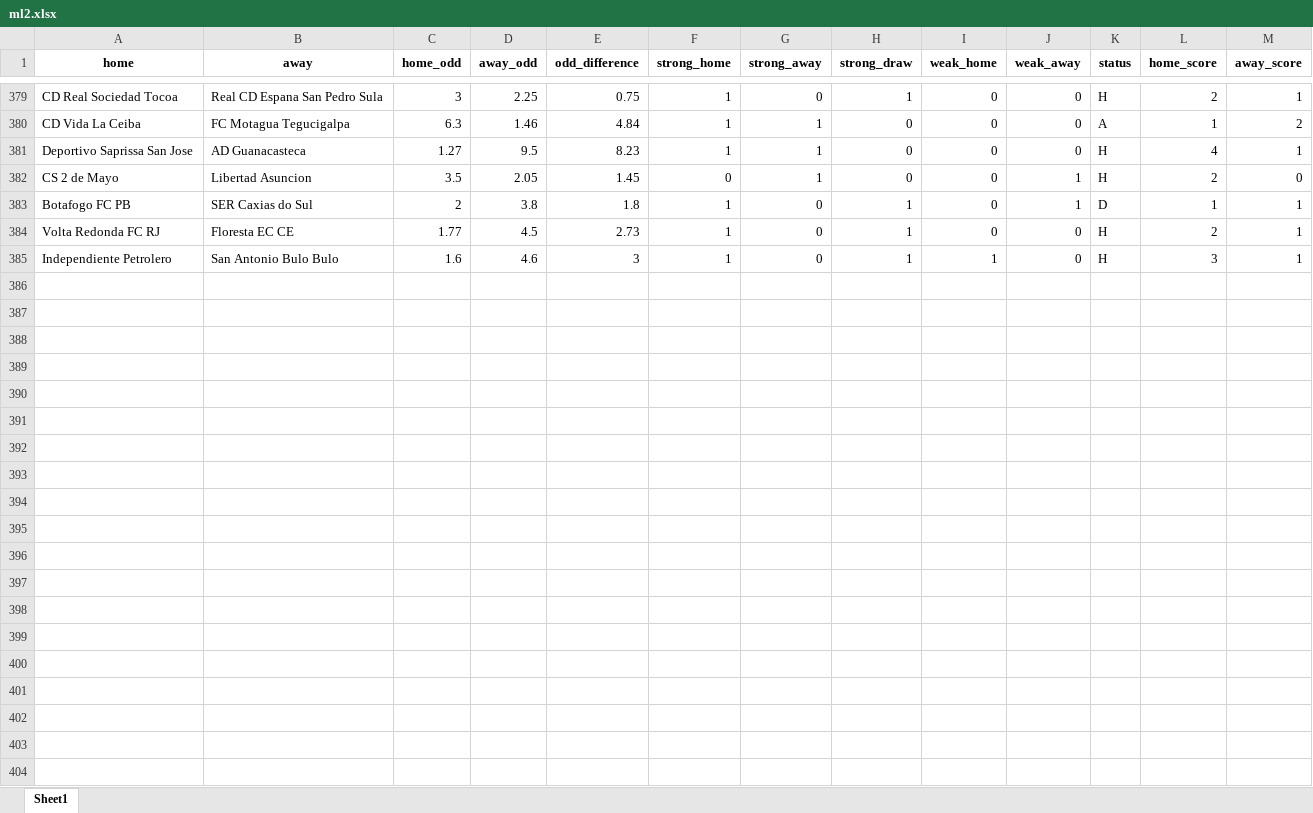
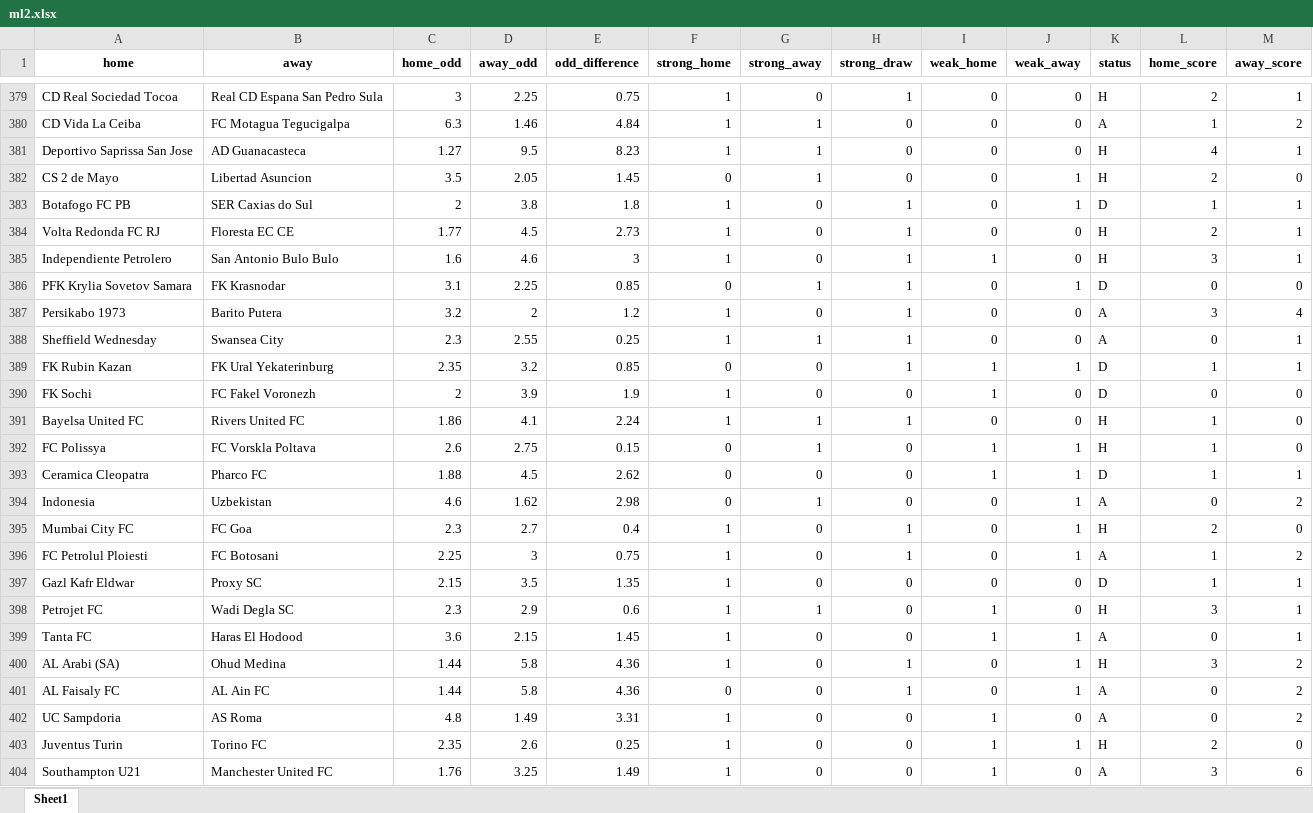
Before and after one commit to jbadonai/betting-predictions, an Excel workbook: ml2.xlsx, sheet Sheet1, drawn as a sheet; only a part is shown, gaps mark what is left out; values as stored, in another font and other column widths than the file's, no borders; the diff covers the shown part only; the diff names each change by its address in the sheet, - before the commit and + after, or states it on an @@ line.

```diff
--- a/ml2.xlsx (sheet Sheet1)
+++ b/ml2.xlsx (sheet Sheet1)
+row 386: PFK Krylia Sovetov Samara | FK Krasnodar | 3.1 | 2.25 | 0.85 | 0 | 1 | 1 | 0 | 1 | D | 0 | 0
+row 387: Persikabo 1973 | Barito Putera | 3.2 | 2 | 1.2 | 1 | 0 | 1 | 0 | 0 | A | 3 | 4
+row 388: Sheffield Wednesday | Swansea City | 2.3 | 2.55 | 0.25 | 1 | 1 | 1 | 0 | 0 | A | 0 | 1
+row 389: FK Rubin Kazan | FK Ural Yekaterinburg | 2.35 | 3.2 | 0.85 | 0 | 0 | 1 | 1 | 1 | D | 1 | 1
+row 390: FK Sochi | FC Fakel Voronezh | 2 | 3.9 | 1.9 | 1 | 0 | 0 | 1 | 0 | D | 0 | 0
+row 391: Bayelsa United FC | Rivers United FC | 1.86 | 4.1 | 2.24 | 1 | 1 | 1 | 0 | 0 | H | 1 | 0
+row 392: FC Polissya | FC Vorskla Poltava | 2.6 | 2.75 | 0.15 | 0 | 1 | 0 | 1 | 1 | H | 1 | 0
+row 393: Ceramica Cleopatra | Pharco FC | 1.88 | 4.5 | 2.62 | 0 | 0 | 0 | 1 | 1 | D | 1 | 1
+row 394: Indonesia | Uzbekistan | 4.6 | 1.62 | 2.98 | 0 | 1 | 0 | 0 | 1 | A | 0 | 2
+row 395: Mumbai City FC | FC Goa | 2.3 | 2.7 | 0.4 | 1 | 0 | 1 | 0 | 1 | H | 2 | 0
+row 396: FC Petrolul Ploiesti | FC Botosani | 2.25 | 3 | 0.75 | 1 | 0 | 1 | 0 | 1 | A | 1 | 2
+row 397: Gazl Kafr Eldwar | Proxy SC | 2.15 | 3.5 | 1.35 | 1 | 0 | 0 | 0 | 0 | D | 1 | 1
+row 398: Petrojet FC | Wadi Degla SC | 2.3 | 2.9 | 0.6 | 1 | 1 | 0 | 1 | 0 | H | 3 | 1
+row 399: Tanta FC | Haras El Hodood | 3.6 | 2.15 | 1.45 | 1 | 0 | 0 | 1 | 1 | A | 0 | 1
+row 400: AL Arabi (SA) | Ohud Medina | 1.44 | 5.8 | 4.36 | 1 | 0 | 1 | 0 | 1 | H | 3 | 2
+row 401: AL Faisaly FC | AL Ain FC | 1.44 | 5.8 | 4.36 | 0 | 0 | 1 | 0 | 1 | A | 0 | 2
+row 402: UC Sampdoria | AS Roma | 4.8 | 1.49 | 3.31 | 1 | 0 | 0 | 1 | 0 | A | 0 | 2
+row 403: Juventus Turin | Torino FC | 2.35 | 2.6 | 0.25 | 1 | 0 | 0 | 1 | 1 | H | 2 | 0
+row 404: Southampton U21 | Manchester United FC | 1.76 | 3.25 | 1.49 | 1 | 0 | 0 | 1 | 0 | A | 3 | 6
```
Also changed, not shown: 62 added rows elsewhere in this sheet, datafile.xlsx, datafile_bb.xlsx, 31 other files.
